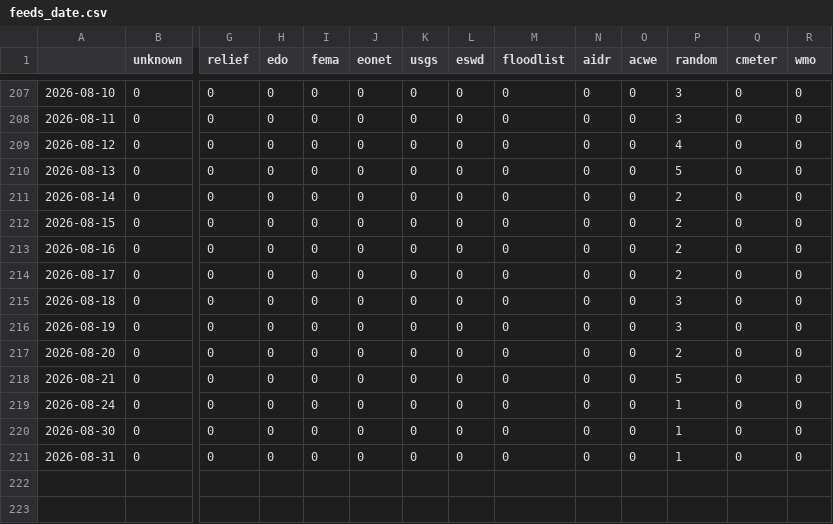
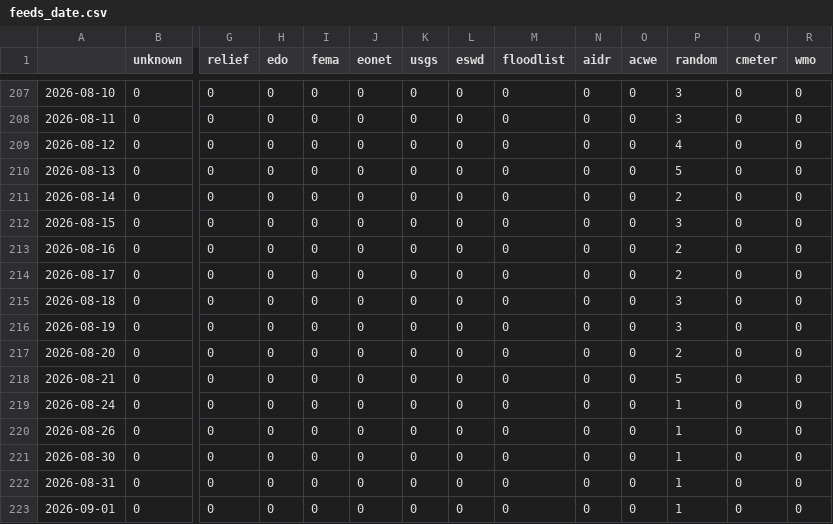
Before and after one commit to hannak555-news/polishExtremes, a CSV file: csv/feeds_date.csv, drawn as a sheet; only a part is shown, gaps mark what is left out; rows hold the shown columns only; the diff names each change by its address in the sheet, - before the commit and + after, or states it on an @@ line.

```diff
--- a/csv/feeds_date.csv
+++ b/csv/feeds_date.csv
-P212 (random): 2
+P212 (random): 3
+row 220: 2026-08-26 | 0 | 0 | 0 | 0 | 0 | 0 | 0 | 0 | 0 | 0 | 1 | 0 | 0
+row 223: 2026-09-01 | 0 | 0 | 0 | 0 | 0 | 0 | 0 | 0 | 0 | 0 | 1 | 0 | 0
```
Also changed, not shown: csv/extremes_date.csv, 5 other files.
